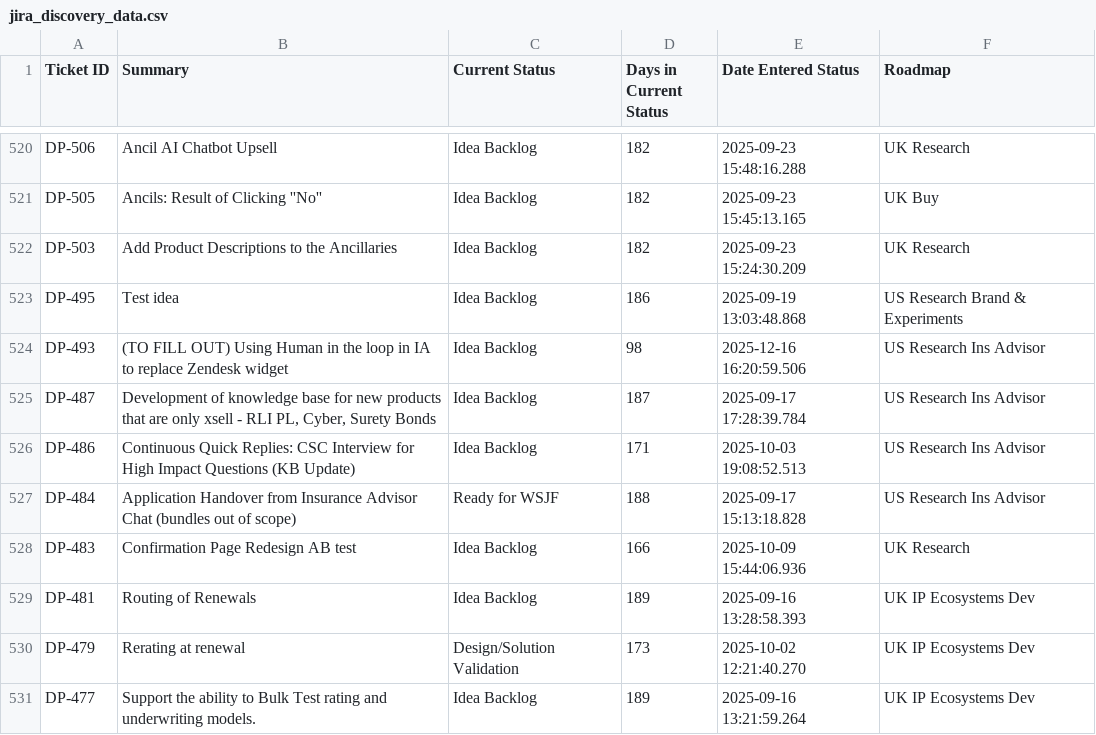
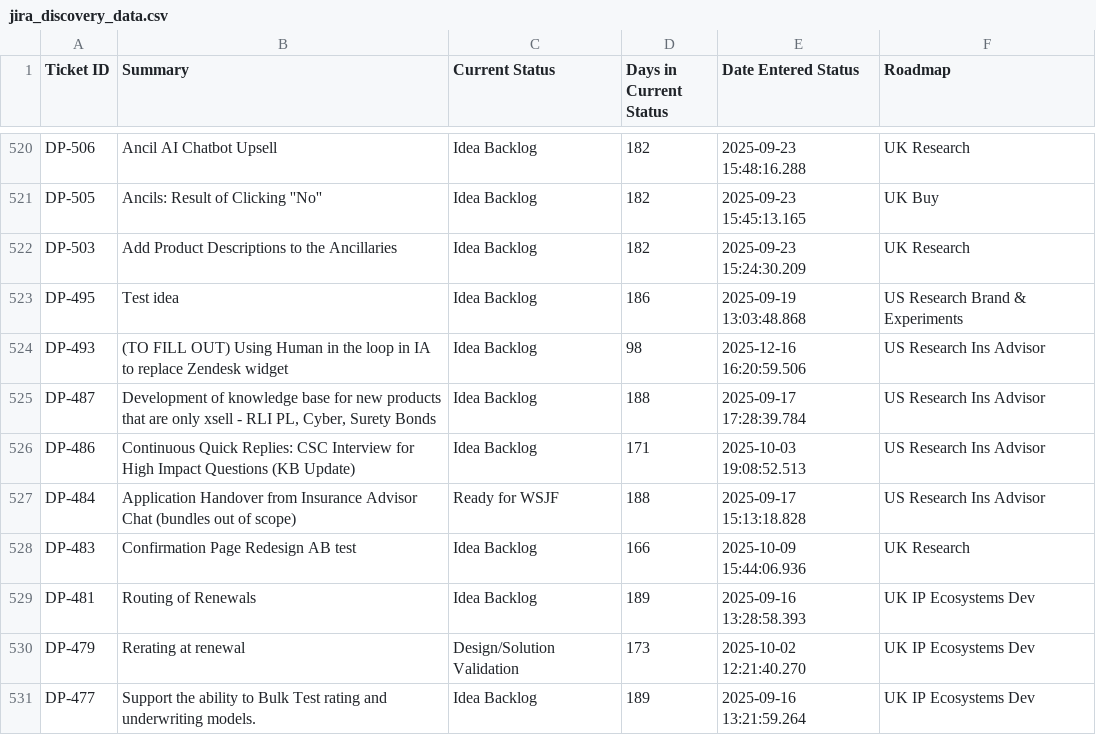
Before and after one commit to Johasago/Discovery-dash, a CSV file: jira_discovery_data.csv, drawn as a sheet; only a part is shown, gaps mark what is left out.

```diff
--- a/jira_discovery_data.csv
+++ b/jira_discovery_data.csv
@@ -524,3 +524,3 @@ DP-495,Test idea,Idea Backlog,186,2025-09-19 13:03:48.868,US Research Brand & Ex
 DP-493,(TO FILL OUT) Using Human in the loop in IA to replace Zendesk widget,Idea Backlog,98,2025-12-16 16:20:59.506,US Research Ins Advisor
-DP-487,"Development of knowledge base for new products that are only xsell - RLI PL, Cyber, Surety Bonds ",Idea Backlog,187,2025-09-17 17:28:39.784,US Research Ins Advisor
+DP-487,"Development of knowledge base for new products that are only xsell - RLI PL, Cyber, Surety Bonds ",Idea Backlog,188,2025-09-17 17:28:39.784,US Research Ins Advisor
 DP-486,Continuous Quick Replies: CSC Interview for High Impact Questions (KB Update),Idea Backlog,171,2025-10-03 19:08:52.513,US Research Ins Advisor
```
